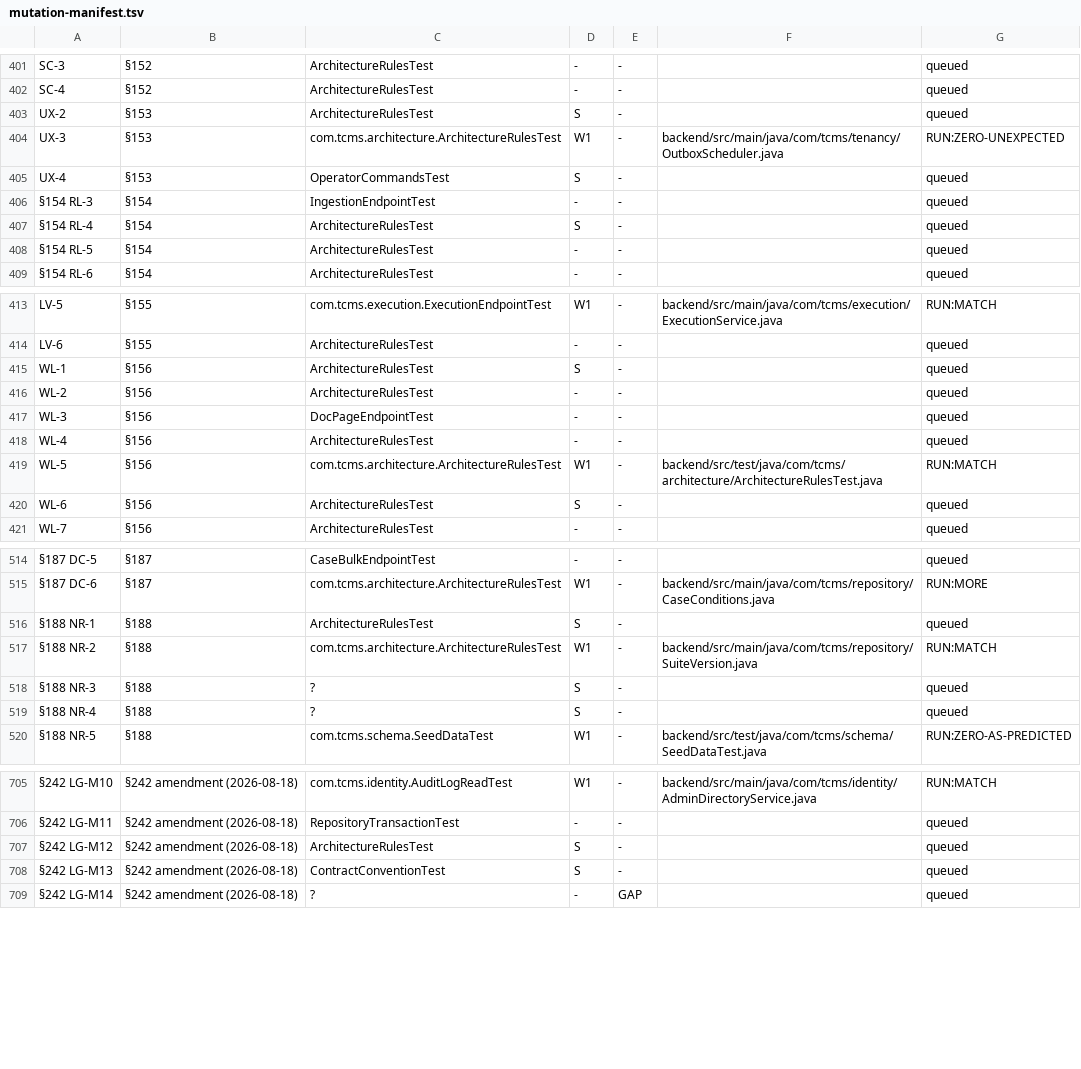
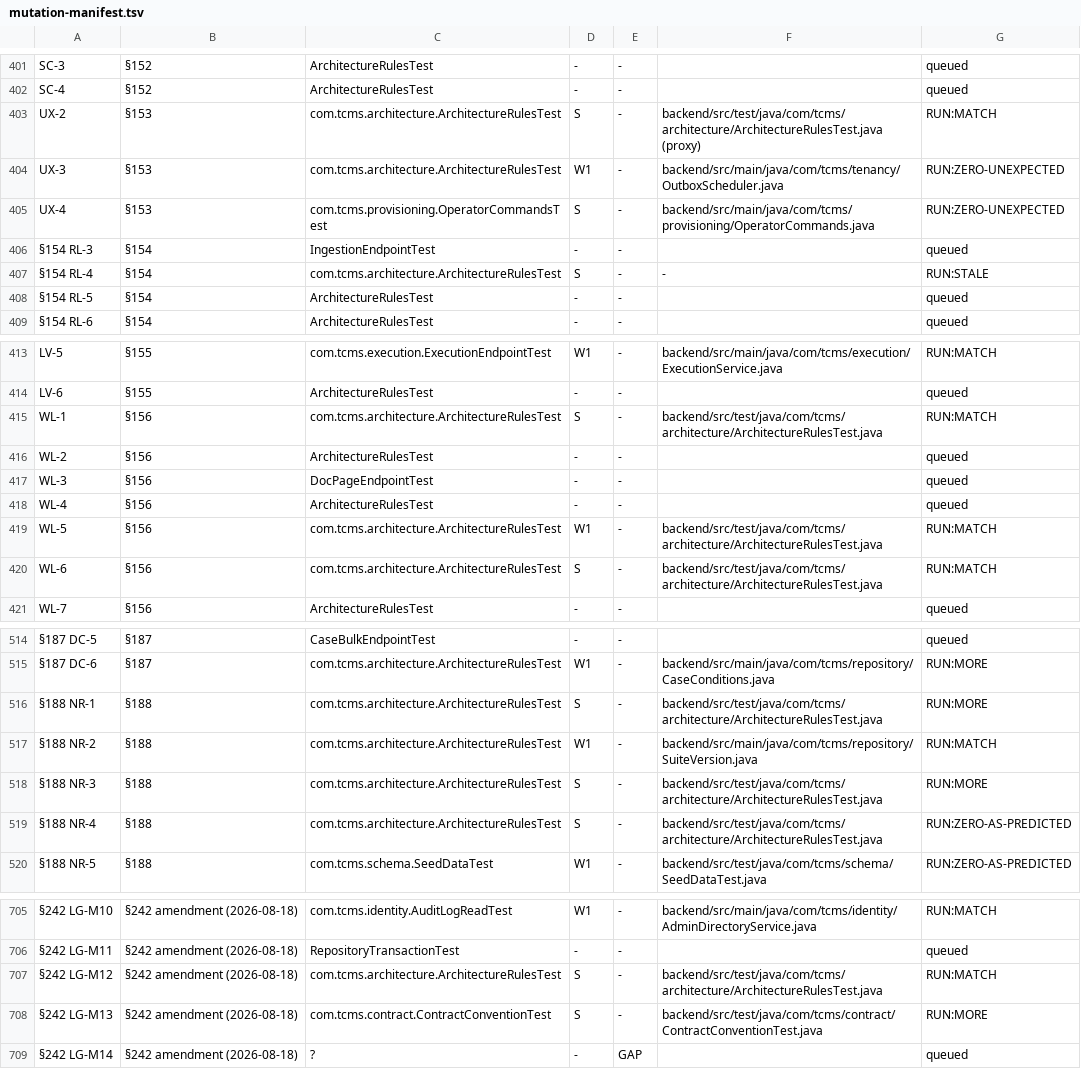
Before and after one commit to akotrulev/tcms, a TSV file: docs/verification/mutation-manifest.tsv, drawn as a sheet; only a part is shown, gaps mark what is left out; the diff covers the shown part only; the diff names each change by its address in the sheet, - before the commit and + after, or states it on an @@ line.

```diff
--- a/docs/verification/mutation-manifest.tsv
+++ b/docs/verification/mutation-manifest.tsv
-C403: ArchitectureRulesTest
+C403: com.tcms.architecture.ArchitectureRulesTest
-F403: (empty)
+F403: backend/src/test/java/com/tcms/architecture/ArchitectureRulesTest.java (proxy)
-G403: queued
+G403: RUN:MATCH
-C405: OperatorCommandsTest
+C405: com.tcms.provisioning.OperatorCommandsTest
-F405: (empty)
+F405: backend/src/main/java/com/tcms/provisioning/OperatorCommands.java
-G405: queued
+G405: RUN:ZERO-UNEXPECTED
-C407: ArchitectureRulesTest
+C407: com.tcms.architecture.ArchitectureRulesTest
-F407: (empty)
+F407: -
-G407: queued
+G407: RUN:STALE
-C415: ArchitectureRulesTest
+C415: com.tcms.architecture.ArchitectureRulesTest
-F415: (empty)
+F415: backend/src/test/java/com/tcms/architecture/ArchitectureRulesTest.java
-G415: queued
+G415: RUN:MATCH
-C420: ArchitectureRulesTest
+C420: com.tcms.architecture.ArchitectureRulesTest
-F420: (empty)
+F420: backend/src/test/java/com/tcms/architecture/ArchitectureRulesTest.java
-G420: queued
+G420: RUN:MATCH
-C516: ArchitectureRulesTest
+C516: com.tcms.architecture.ArchitectureRulesTest
-F516: (empty)
+F516: backend/src/test/java/com/tcms/architecture/ArchitectureRulesTest.java
-G516: queued
+G516: RUN:MORE
-C518:C519: ?
+C518:C519: com.tcms.architecture.ArchitectureRulesTest
-F518:F519: (empty)
+F518:F519: backend/src/test/java/com/tcms/architecture/ArchitectureRulesTest.java
-G518: queued
+G518: RUN:MORE
-G519: queued
+G519: RUN:ZERO-AS-PREDICTED
-C707: ArchitectureRulesTest
+C707: com.tcms.architecture.ArchitectureRulesTest
-F707: (empty)
+F707: backend/src/test/java/com/tcms/architecture/ArchitectureRulesTest.java
-G707: queued
+G707: RUN:MATCH
-C708: ContractConventionTest
+C708: com.tcms.contract.ContractConventionTest
-F708: (empty)
+F708: backend/src/test/java/com/tcms/contract/ContractConventionTest.java
-G708: queued
+G708: RUN:MORE
```
Also changed, not shown: 21 edited cells elsewhere in this file, 3 other files.
